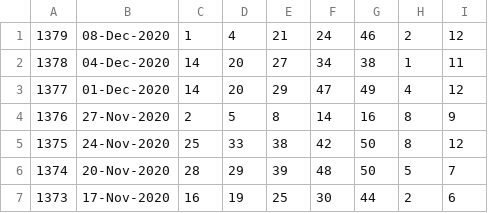
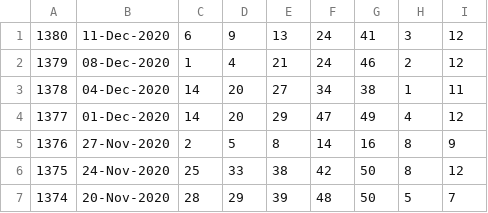
Before and after one commit to pastorcmentarny/DomJavaKB, a CSV file: data/lotto/euro-all-draws.csv, drawn as a sheet; only a part is shown; the shorter side is filled out with more unchanged rows; the diff names each change by its address in the sheet, - before the commit and + after, or states it on an @@ line.

```diff
--- a/data/lotto/euro-all-draws.csv
+++ b/data/lotto/euro-all-draws.csv
+row 1: 1380 | 11-Dec-2020 | 6 | 9 | 13 | 24 | 41 | 3 | 12
```
Also changed, not shown: data/lotto/euro-hotpicks-all-draws.csv, data/lotto/lotto-hotpicks-all-draws.csv, 2 other files.
